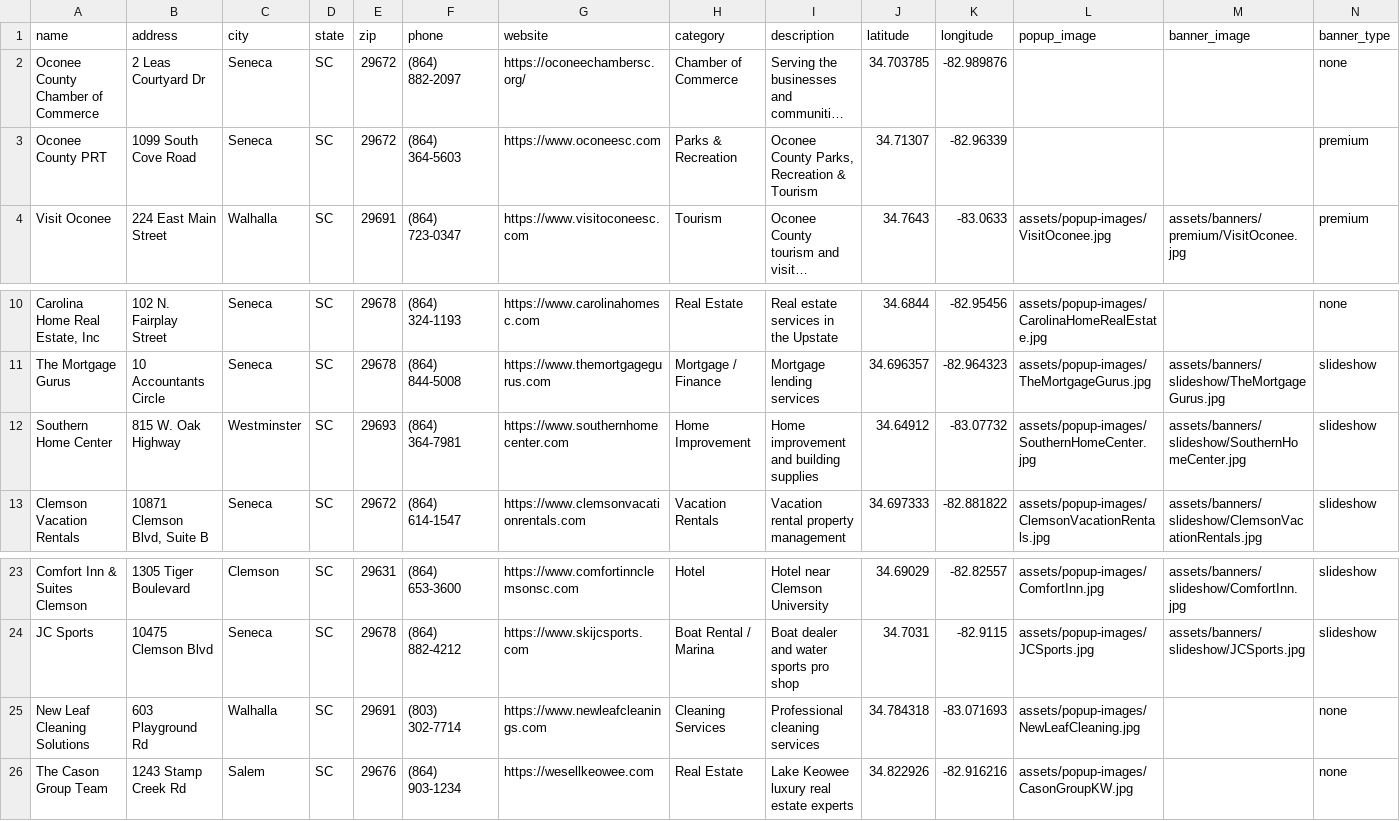
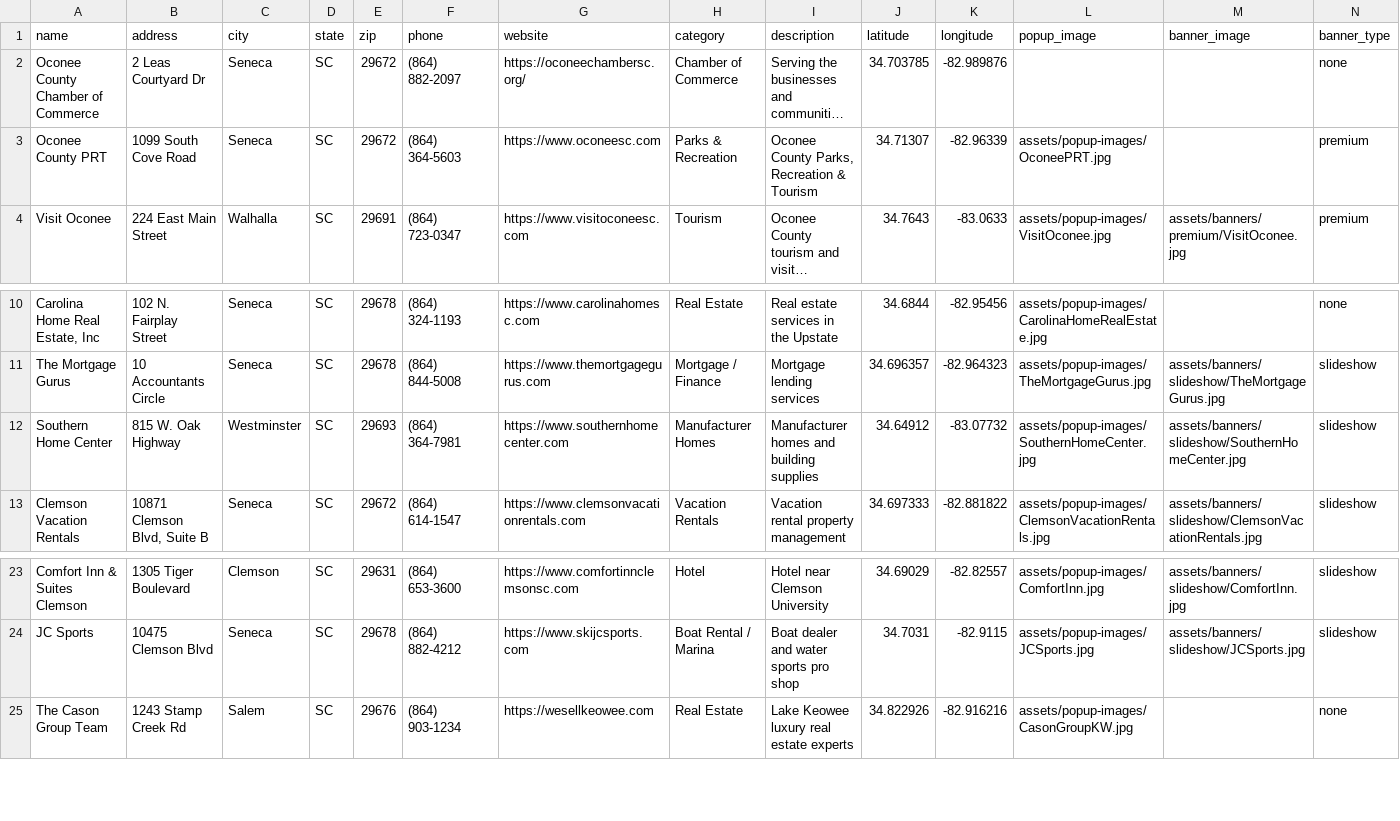
Before and after one commit to rdolphin10/oconeechambersc.dolphmap.com, a CSV file: data/advertisers.csv, drawn as a sheet; only a part is shown, gaps mark what is left out; long unchanged cells end in …; the diff names each change by its address in the sheet, - before the commit and + after, or states it on an @@ line.

```diff
--- a/data/advertisers.csv
+++ b/data/advertisers.csv
-L3 (popup_image): (empty)
+L3 (popup_image): assets/popup-images/OconeePRT.jpg
-H12 (category): Home Improvement
+H12 (category): Manufacturer Homes
-I12 (description): Home improvement and building supplies
+I12 (description): Manufacturer homes and building supplies
-row 25: New Leaf Cleaning Solutions | 603 Playground Rd | Walhalla | SC | 29691 | (803) 302-7714 | https://www.newleafcleanings.com | Cleaning Services | Professional cleaning services | 34.784318 | -83.071693 | assets/popup-images/NewLeafCleaning.jpg |  | none
```
Also changed, not shown: 1 other file.
